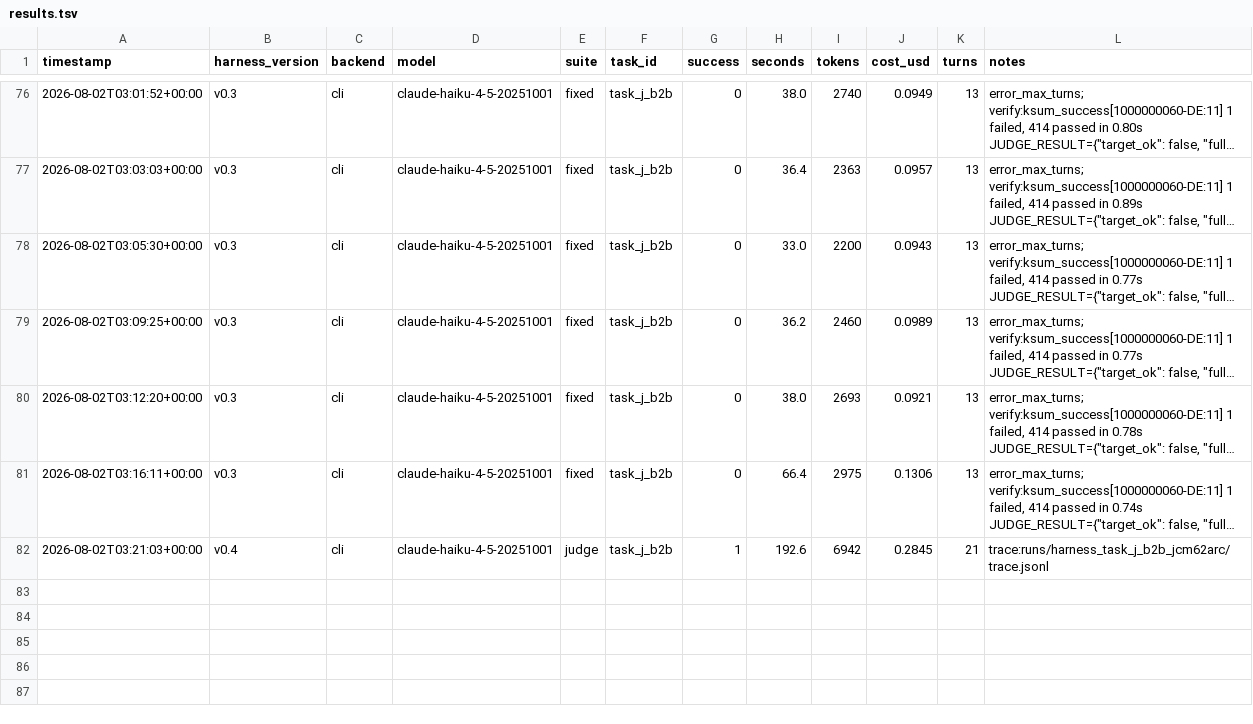
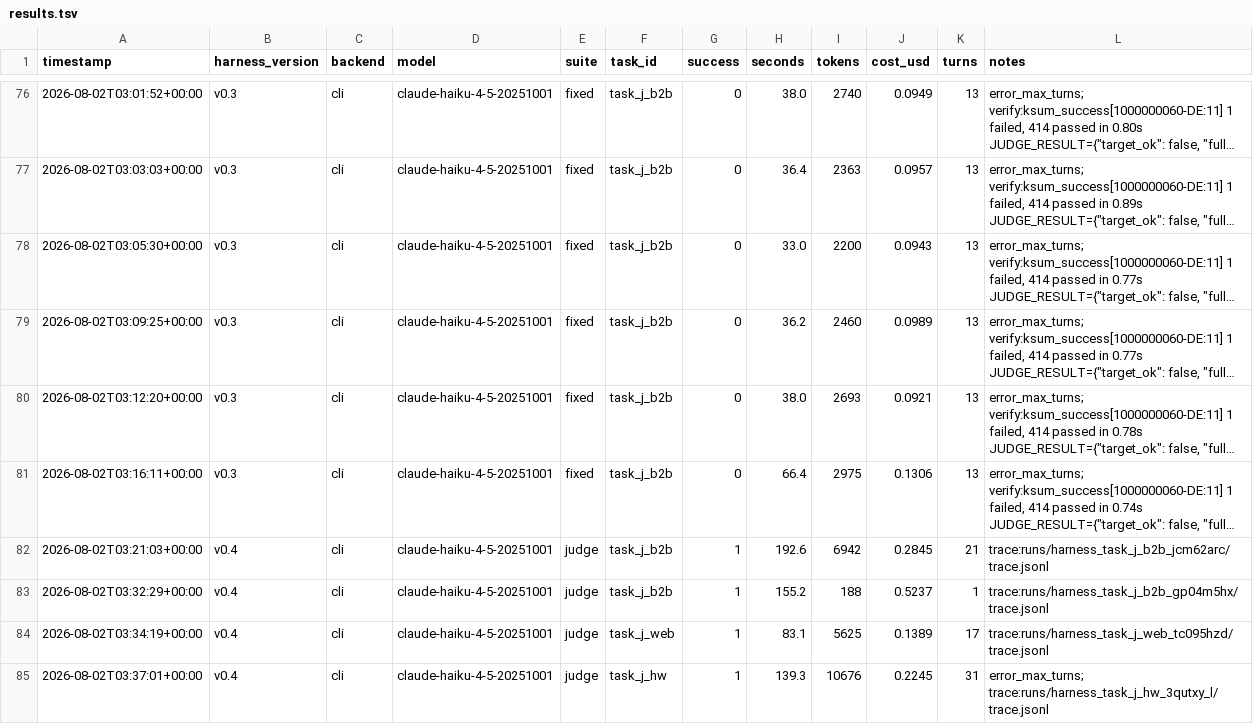
Before and after one commit to therenansimoes/harness-core, a TSV file: results.tsv, drawn as a sheet; only a part is shown, gaps mark what is left out; long unchanged cells end in ….

```diff
--- a/results.tsv
+++ b/results.tsv
@@ -82 +82,4 @@ timestamp	harness_version	backend	model	suite	task_id	success	seconds	tokens	cos
 2026-08-02T03:21:03+00:00	v0.4	cli	claude-haiku-4-5-20251001	judge	task_j_b2b	1	192.6	6942	0.2845	21	trace:runs/harness_task_j_b2b_jcm62arc/trace.jsonl
+2026-08-02T03:32:29+00:00	v0.4	cli	claude-haiku-4-5-20251001	judge	task_j_b2b	1	155.2	188	0.5237	1	trace:runs/harness_task_j_b2b_gp04m5hx/trace.jsonl
+2026-08-02T03:34:19+00:00	v0.4	cli	claude-haiku-4-5-20251001	judge	task_j_web	1	83.1	5625	0.1389	17	trace:runs/harness_task_j_web_tc095hzd/trace.jsonl
+2026-08-02T03:37:01+00:00	v0.4	cli	claude-haiku-4-5-20251001	judge	task_j_hw	1	139.3	10676	0.2245	31	error_max_turns; trace:runs/harness_task_j_hw_3qutxy_l/trace.jsonl
```
Also changed, not shown: 4 other files.
